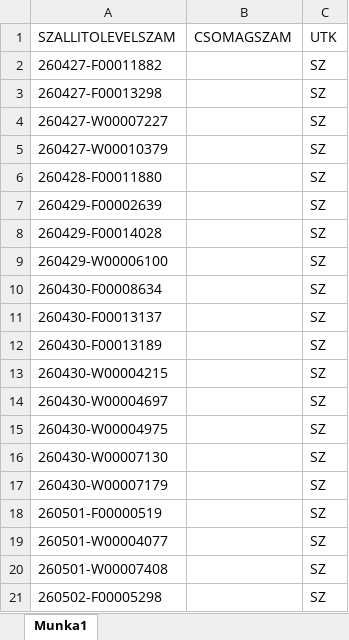
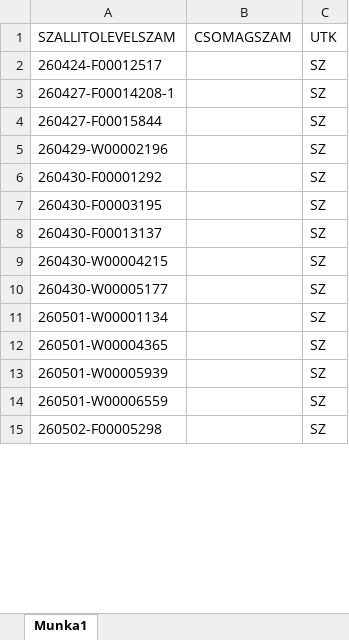
Before and after one commit to hunyadvariarmin/kodkereso-pwa, an Excel workbook: adatok.xlsx, sheet Munka1, drawn as a sheet; only a part is shown; values as stored, in another font and other column widths than the file's, no borders; removed rows and columns are numbered as before the commit, all else as after; the diff covers the shown part only; the diff names each change by its address in the sheet, - before the commit and + after, or states it on an @@ line.

```diff
--- a/adatok.xlsx (sheet Munka1)
+++ b/adatok.xlsx (sheet Munka1)
-A2 (SZALLITOLEVELSZAM): 260427-F00011882
+A2 (SZALLITOLEVELSZAM): 260424-F00012517
-A3 (SZALLITOLEVELSZAM): 260427-F00013298
+A3 (SZALLITOLEVELSZAM): 260427-F00014208-1
-row 4: 260427-W00007227 |  | SZ
-row 5: 260427-W00010379 |  | SZ
-A4 (SZALLITOLEVELSZAM): 260428-F00011880
+A4 (SZALLITOLEVELSZAM): 260427-F00015844
-A5 (SZALLITOLEVELSZAM): 260429-F00002639
+A5 (SZALLITOLEVELSZAM): 260429-W00002196
-A6 (SZALLITOLEVELSZAM): 260429-F00014028
+A6 (SZALLITOLEVELSZAM): 260430-F00001292
-row 9: 260429-W00006100 |  | SZ
-A7 (SZALLITOLEVELSZAM): 260430-F00008634
+A7 (SZALLITOLEVELSZAM): 260430-F00003195
-row 12: 260430-F00013189 |  | SZ
-row 14: 260430-W00004697 |  | SZ
-A10 (SZALLITOLEVELSZAM): 260430-W00004975
+A10 (SZALLITOLEVELSZAM): 260430-W00005177
-A11 (SZALLITOLEVELSZAM): 260430-W00007130
+A11 (SZALLITOLEVELSZAM): 260501-W00001134
-A12 (SZALLITOLEVELSZAM): 260430-W00007179
+A12 (SZALLITOLEVELSZAM): 260501-W00004365
-A13 (SZALLITOLEVELSZAM): 260501-F00000519
+A13 (SZALLITOLEVELSZAM): 260501-W00005939
-A14 (SZALLITOLEVELSZAM): 260501-W00004077
+A14 (SZALLITOLEVELSZAM): 260501-W00006559
-row 20: 260501-W00007408 |  | SZ
```
Also changed, not shown: other rows of this sheet.
